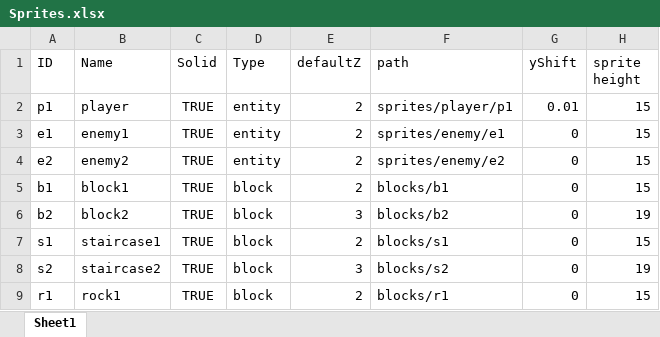
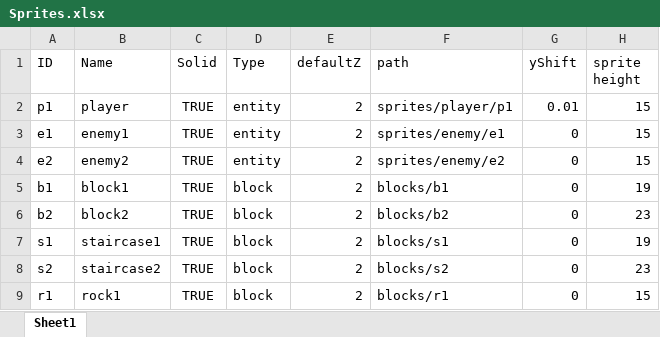
Before and after one commit to Lesovikk/Physics-Engine, an Excel workbook: Game_Engine/Shared/Resources/tables/Sprites.xlsx, sheet Sheet1, drawn as a sheet; values as stored, in another font and other column widths than the file's, no borders; the diff names each change by its address in the sheet, - before the commit and + after, or states it on an @@ line.

Commit message:
Blocks stuff
Changed the block sprites to reflect more the height, changed the collision system to be better and allow falling,

```diff
--- a/Game_Engine/Shared/Resources/tables/Sprites.xlsx (sheet Sheet1)
+++ b/Game_Engine/Shared/Resources/tables/Sprites.xlsx (sheet Sheet1)
-H5 (sprite height): 15
+H5 (sprite height): 19
-E6 (defaultZ): 3
+E6 (defaultZ): 2
-H6 (sprite height): 19
+H6 (sprite height): 23
-H7 (sprite height): 15
+H7 (sprite height): 19
-E8 (defaultZ): 3
+E8 (defaultZ): 2
-H8 (sprite height): 19
+H8 (sprite height): 23
```
Also changed, not shown: 20 other files.
